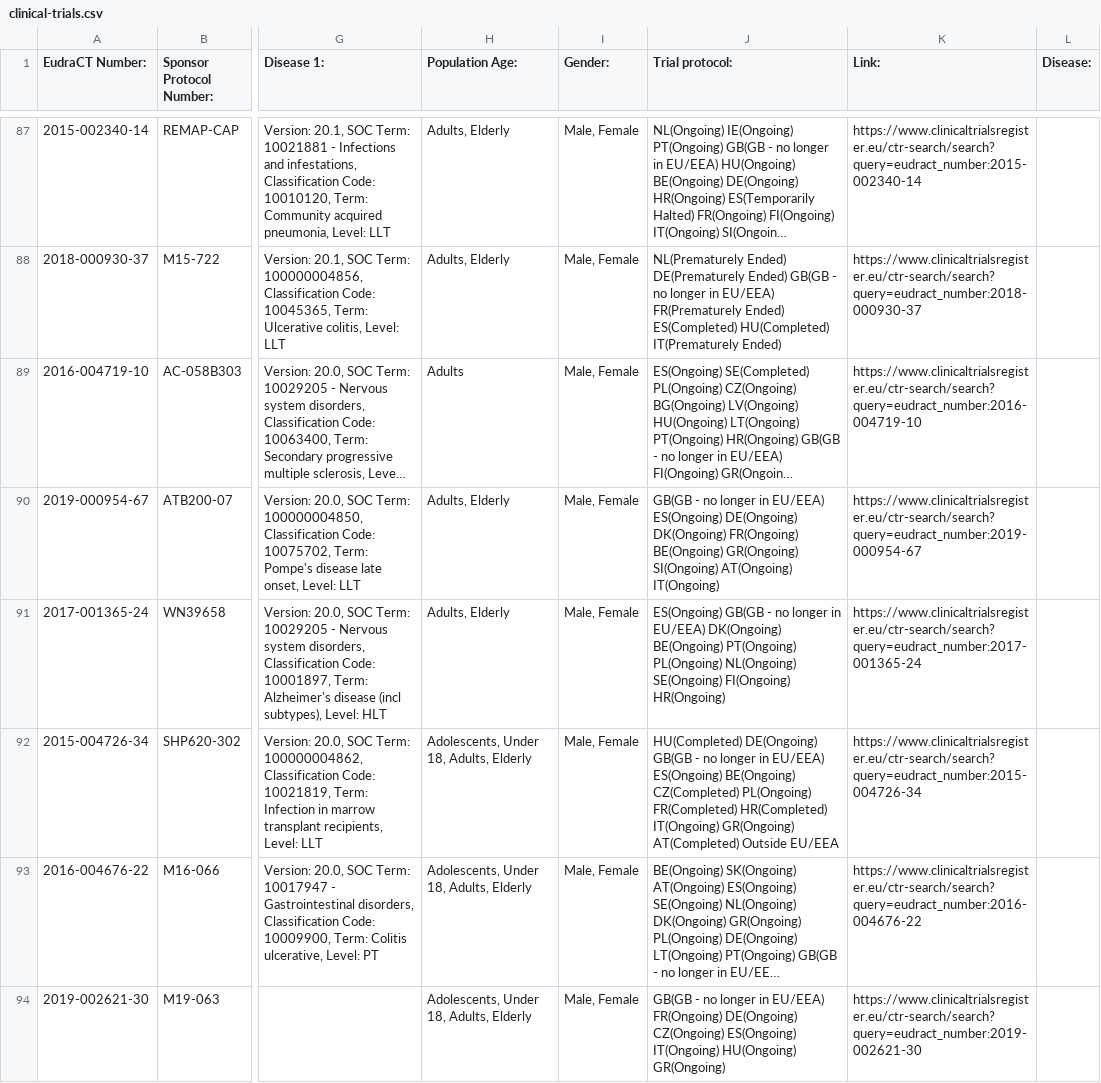
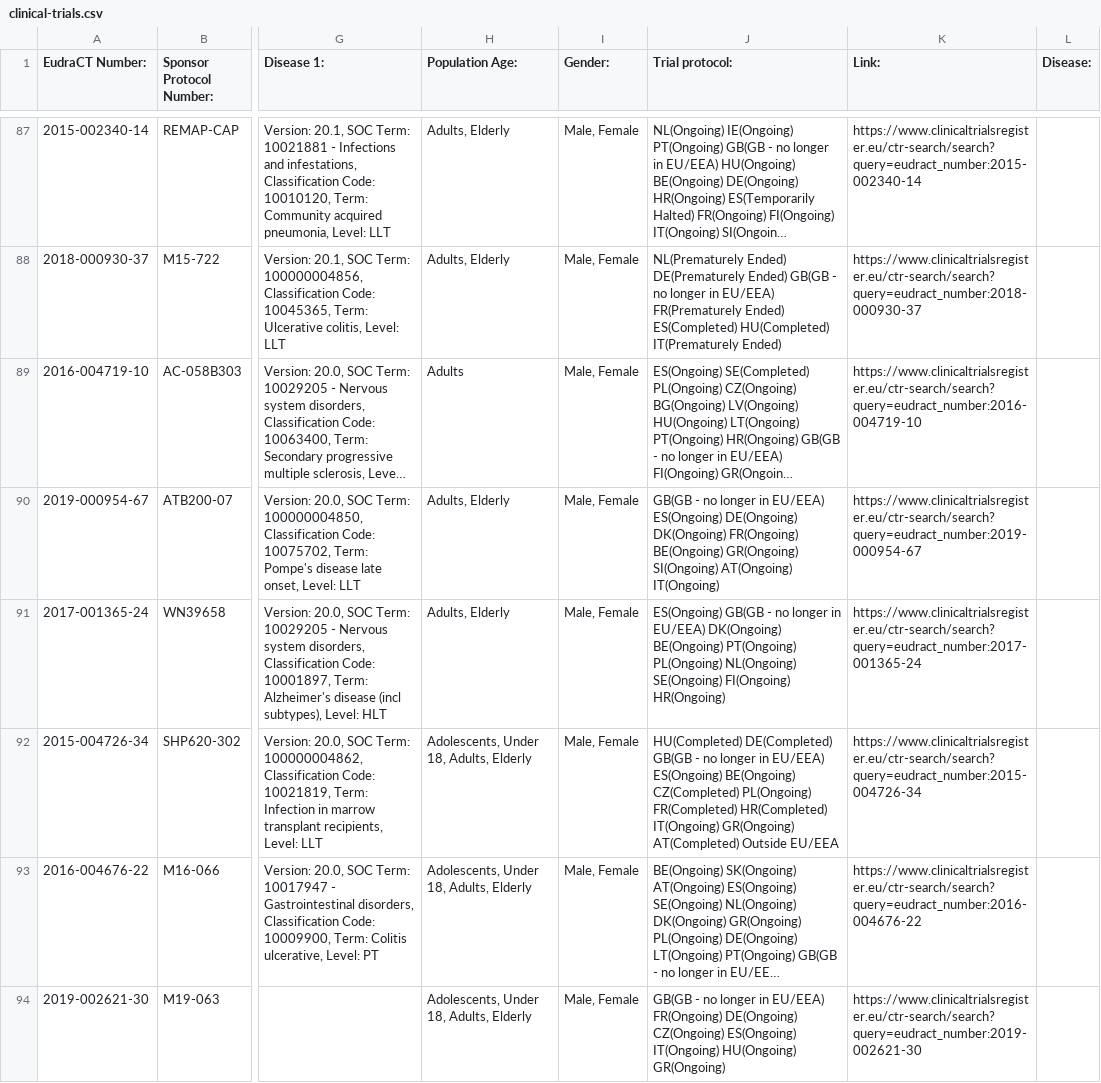
Before and after one commit to mskabirkhan/clinical-trials, a CSV file: data/clinical-trials.csv, drawn as a sheet; only a part is shown, gaps mark what is left out; long unchanged cells end in …; the diff names each change by its address in the sheet, - before the commit and + after, or states it on an @@ line.

Commit message:
Commit new datasets

```diff
--- a/data/clinical-trials.csv
+++ b/data/clinical-trials.csv
-J92 (Trial protocol:): HU(Completed) DE(Ongoing) GB(GB -…
+J92 (Trial protocol:): HU(Completed) DE(Completed) GB(GB -…
```
Also changed, not shown: 3 other files.
